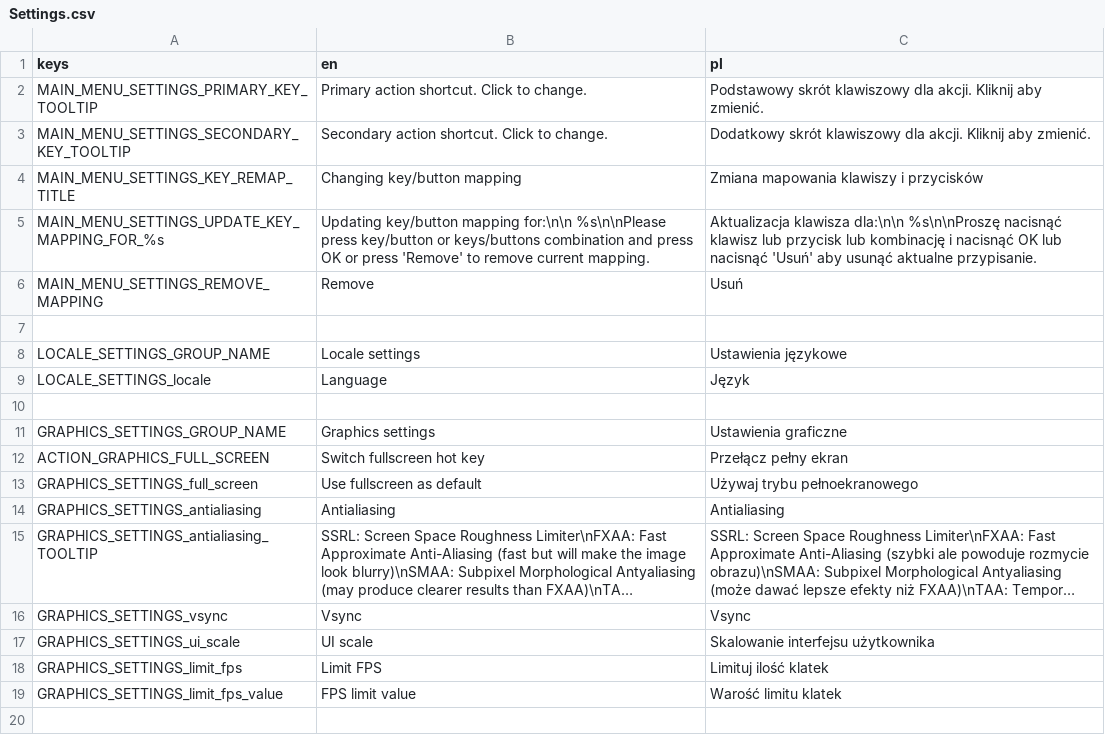
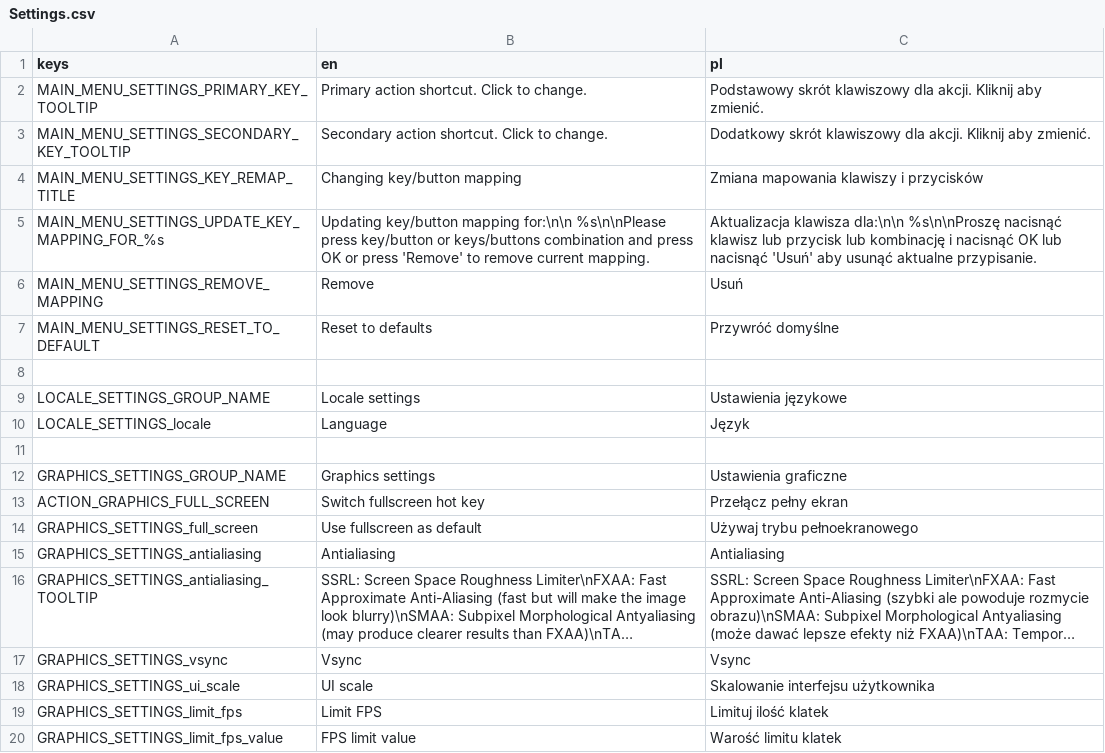
Before and after one commit to dragons-labs/FactoryAutomationGame, a CSV file: Utils/Settings/translate/Settings.csv, drawn as a sheet; long unchanged cells end in ….

```diff
--- a/Utils/Settings/translate/Settings.csv
+++ b/Utils/Settings/translate/Settings.csv
@@ -6,2 +6,3 @@ MAIN_MENU_SETTINGS_UPDATE_KEY_MAPPING_FOR_%s,"Updating key/button mapping for:\n
 MAIN_MENU_SETTINGS_REMOVE_MAPPING,Remove,Usuń
+MAIN_MENU_SETTINGS_RESET_TO_DEFAULT,Reset to defaults,Przywróć domyślne
 
```
Also changed, not shown: Factory/translate/Factory.csv, Utils/MainMenu/translate/MainMenu.csv, 11 other files.
